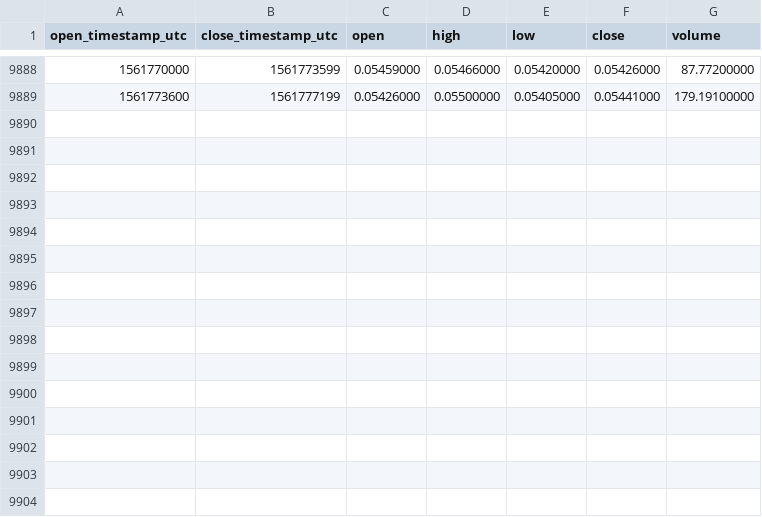
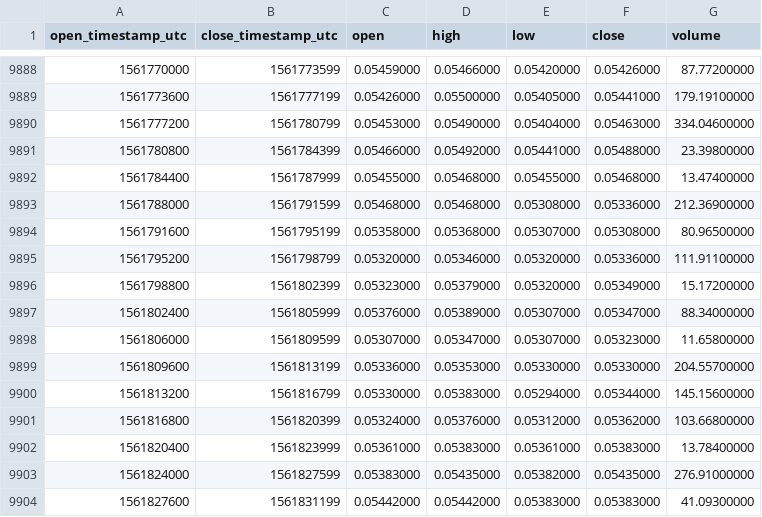
Before and after one commit to cryptobigbro/binance-REPETH, a CSV file: binance-REPETH-1h.csv, drawn as a sheet; only a part is shown, gaps mark what is left out.

Commit message:
Update OHLCV data.

```diff
--- a/binance-REPETH-1h.csv
+++ b/binance-REPETH-1h.csv
@@ -9889 +9889,16 @@ open_timestamp_utc,close_timestamp_utc,open,high,low,close,volume
 1561773600,1561777199,0.05426000,0.05500000,0.05405000,0.05441000,179.19100000
+1561777200,1561780799,0.05453000,0.05490000,0.05404000,0.05463000,334.04600000
+1561780800,1561784399,0.05466000,0.05492000,0.05441000,0.05488000,23.39800000
+1561784400,1561787999,0.05455000,0.05468000,0.05455000,0.05468000,13.47400000
+1561788000,1561791599,0.05468000,0.05468000,0.05308000,0.05336000,212.36900000
+1561791600,1561795199,0.05358000,0.05368000,0.05307000,0.05308000,80.96500000
+1561795200,1561798799,0.05320000,0.05346000,0.05320000,0.05336000,111.91100000
+1561798800,1561802399,0.05323000,0.05379000,0.05320000,0.05349000,15.17200000
+1561802400,1561805999,0.05376000,0.05389000,0.05307000,0.05347000,88.34000000
+1561806000,1561809599,0.05307000,0.05347000,0.05307000,0.05323000,11.65800000
+1561809600,1561813199,0.05336000,0.05353000,0.05330000,0.05330000,204.55700000
+1561813200,1561816799,0.05330000,0.05383000,0.05294000,0.05344000,145.15600000
+1561816800,1561820399,0.05324000,0.05376000,0.05312000,0.05362000,103.66800000
+1561820400,1561823999,0.05361000,0.05383000,0.05361000,0.05383000,13.78400000
+1561824000,1561827599,0.05383000,0.05435000,0.05382000,0.05435000,276.91000000
+1561827600,1561831199,0.05442000,0.05442000,0.05383000,0.05383000,41.09300000
```
